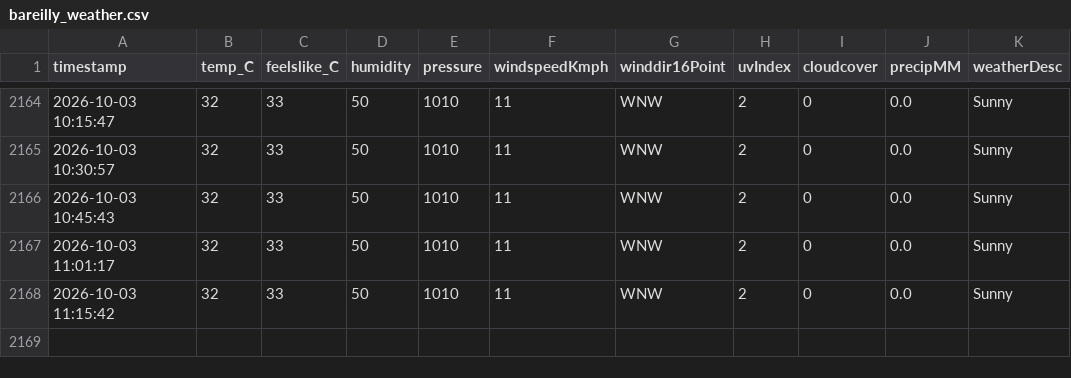
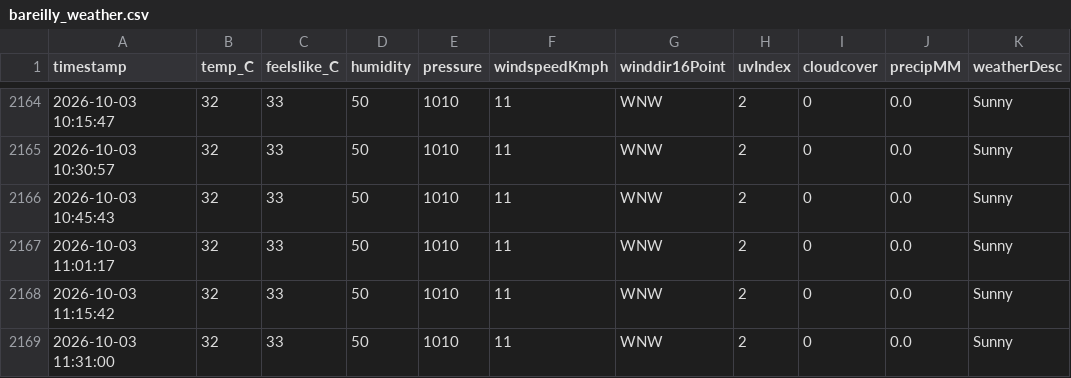
Before and after one commit to ayushgupta-danalys/bareilly-weather-live, a CSV file: bareilly_weather.csv, drawn as a sheet; only a part is shown, gaps mark what is left out.

```diff
--- a/bareilly_weather.csv
+++ b/bareilly_weather.csv
@@ -2168 +2168,2 @@ timestamp,temp_C,feelslike_C,humidity,pressure,windspeedKmph,winddir16Point,uvIn
 2026-10-03 11:15:42,32,33,50,1010,11,WNW,2,0,0.0,Sunny
+2026-10-03 11:31:00,32,33,50,1010,11,WNW,2,0,0.0,Sunny
```
